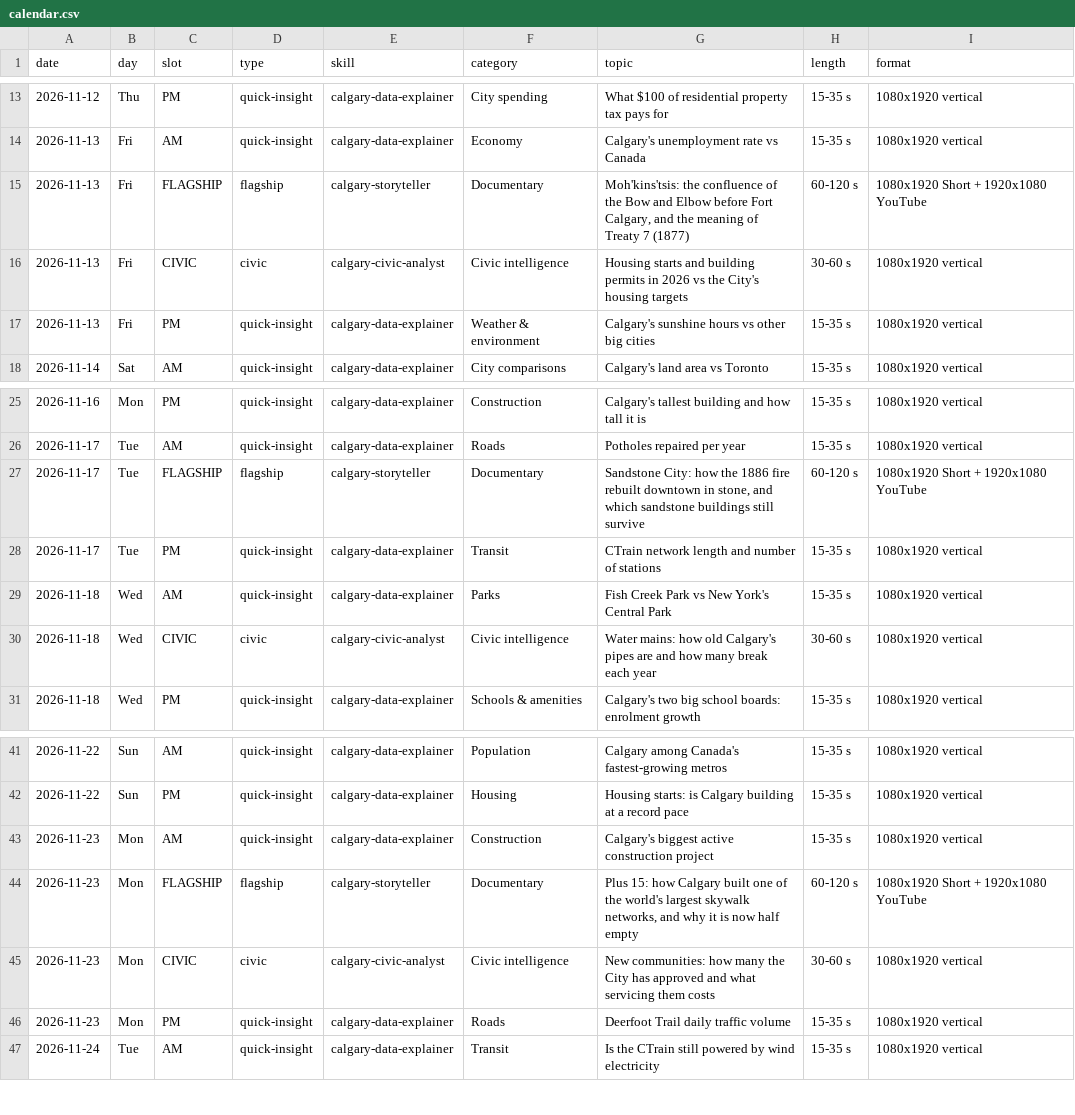
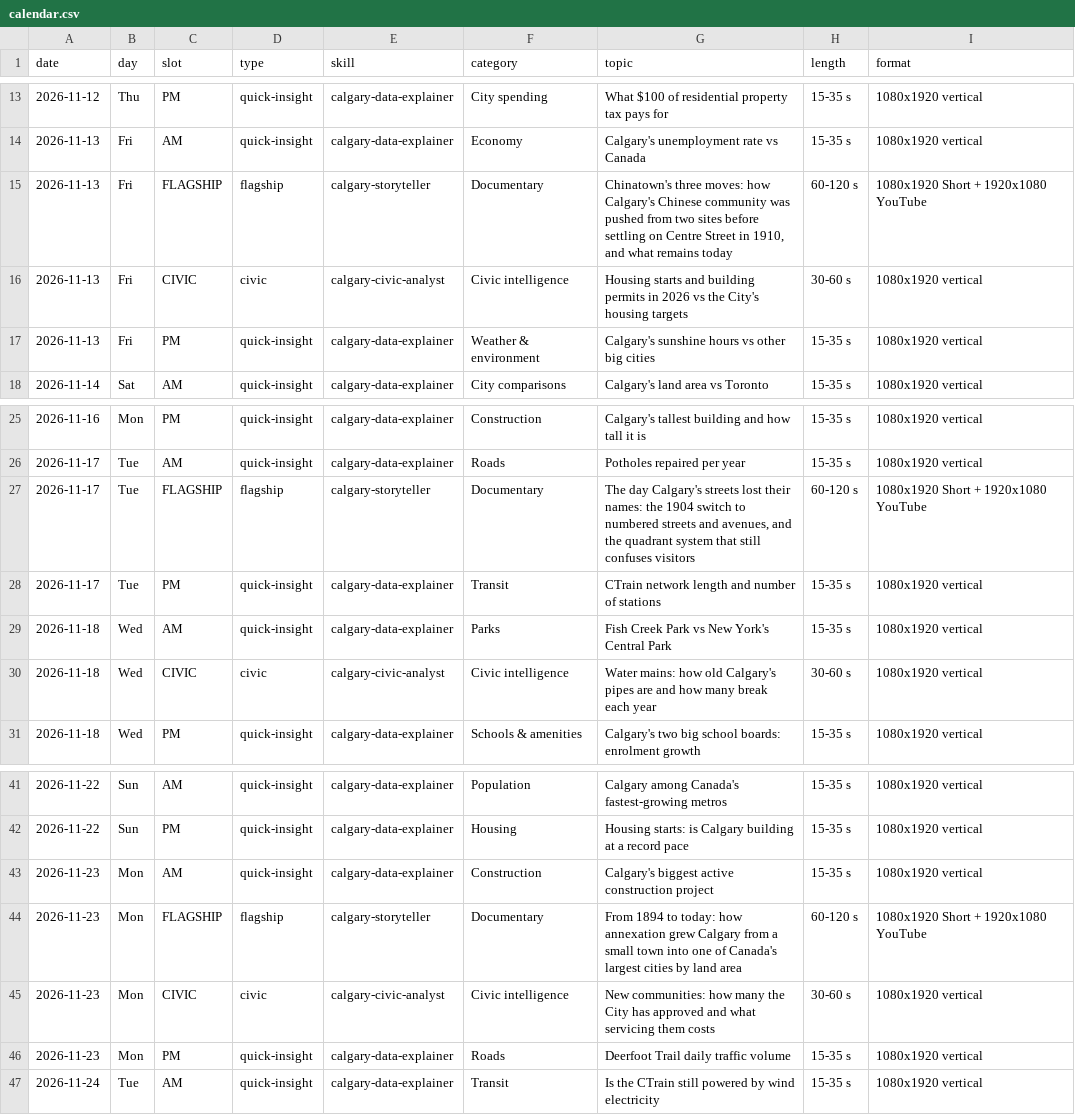
Before and after one commit to hassanaliarshad110/calgary-data-desk, a CSV file: calendar.csv, drawn as a sheet; only a part is shown, gaps mark what is left out.

Commit message:
Calendar: replace flagships that overlap videos already posted

```diff
--- a/calendar.csv
+++ b/calendar.csv
@@ -14,3 +14,3 @@ date,day,slot,type,skill,category,topic,length,format
 2026-11-13,Fri,AM,quick-insight,calgary-data-explainer,Economy,Calgary's unemployment rate vs Canada,15-35 s,1080x1920 vertical
-2026-11-13,Fri,FLAGSHIP,flagship,calgary-storyteller,Documentary,"Moh'kins'tsis: the confluence of the Bow and Elbow before Fort Calgary, and the meaning of Treaty 7 (1877)",60-120 s,1080x1920 Short + 1920x1080 YouTube
+2026-11-13,Fri,FLAGSHIP,flagship,calgary-storyteller,Documentary,"Chinatown's three moves: how Calgary's Chinese community was pushed from two sites before settling on Centre Street in 1910, and what remains today",60-120 s,1080x1920 Short + 1920x1080 YouTube
 2026-11-13,Fri,CIVIC,civic,calgary-civic-analyst,Civic intelligence,Housing starts and building permits in 2026 vs the City's housing targets,30-60 s,1080x1920 vertical
@@ -26,3 +26,3 @@ date,day,slot,type,skill,category,topic,length,format
 2026-11-17,Tue,AM,quick-insight,calgary-data-explainer,Roads,Potholes repaired per year,15-35 s,1080x1920 vertical
-2026-11-17,Tue,FLAGSHIP,flagship,calgary-storyteller,Documentary,"Sandstone City: how the 1886 fire rebuilt downtown in stone, and which sandstone buildings still survive",60-120 s,1080x1920 Short + 1920x1080 YouTube
+2026-11-17,Tue,FLAGSHIP,flagship,calgary-storyteller,Documentary,"The day Calgary's streets lost their names: the 1904 switch to numbered streets and avenues, and the quadrant system that still confuses visitors",60-120 s,1080x1920 Short + 1920x1080 YouTube
 2026-11-17,Tue,PM,quick-insight,calgary-data-explainer,Transit,CTrain network length and number of stations,15-35 s,1080x1920 vertical
@@ -43,3 +43,3 @@ date,day,slot,type,skill,category,topic,length,format
 2026-11-23,Mon,AM,quick-insight,calgary-data-explainer,Construction,Calgary's biggest active construction project,15-35 s,1080x1920 vertical
-2026-11-23,Mon,FLAGSHIP,flagship,calgary-storyteller,Documentary,"Plus 15: how Calgary built one of the world's largest skywalk networks, and why it is now half empty",60-120 s,1080x1920 Short + 1920x1080 YouTube
+2026-11-23,Mon,FLAGSHIP,flagship,calgary-storyteller,Documentary,From 1894 to today: how annexation grew Calgary from a small town into one of Canada's largest cities by land area,60-120 s,1080x1920 Short + 1920x1080 YouTube
 2026-11-23,Mon,CIVIC,civic,calgary-civic-analyst,Civic intelligence,New communities: how many the City has approved and what servicing them costs,30-60 s,1080x1920 vertical
```
Also changed, not shown: 2 other files.
